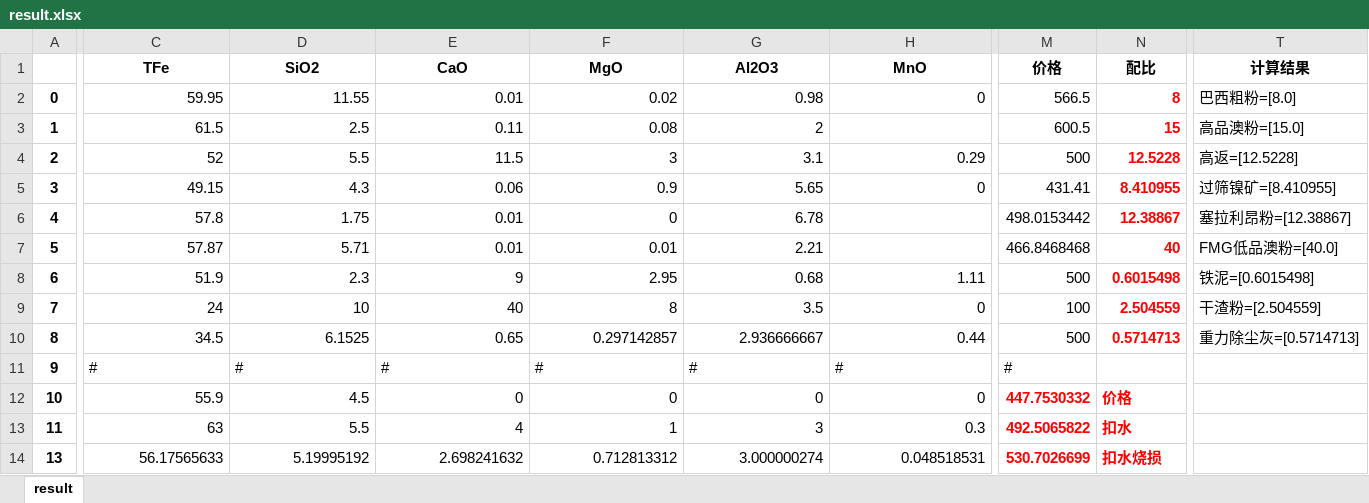
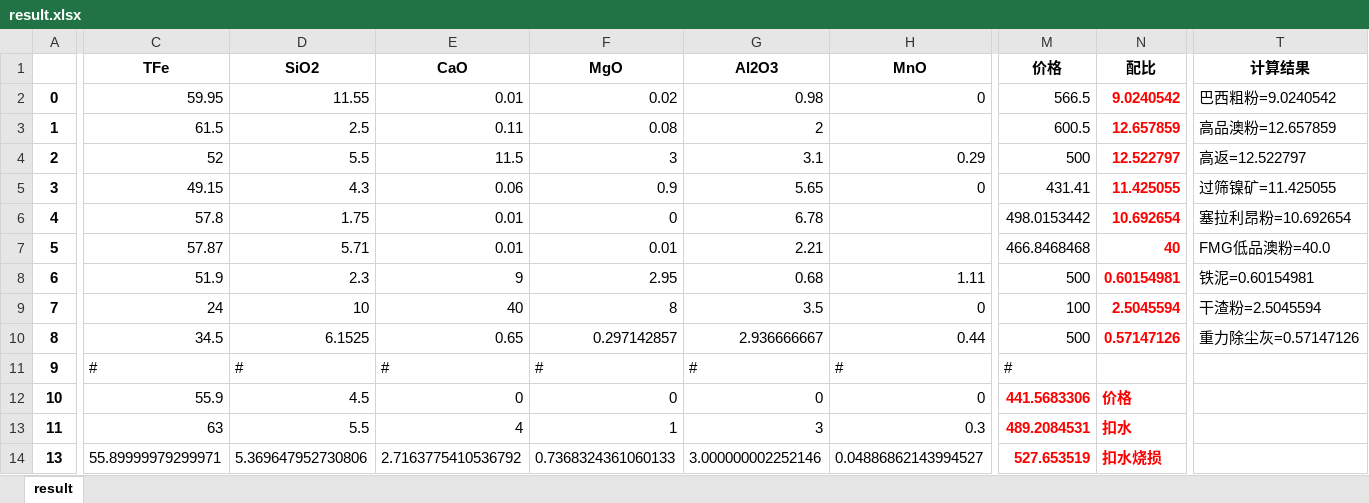
Before and after one commit to Li-Nina/neo4jProject, an Excel workbook: data/result.xlsx, sheet result, drawn as a sheet; only a part is shown, gaps mark what is left out; values as stored, in another font and other column widths than the file's, no borders; the diff covers the shown part only; the diff names each change by its address in the sheet, - before the commit and + after, or states it on an @@ line.

```diff
--- a/data/result.xlsx (sheet result)
+++ b/data/result.xlsx (sheet result)
-N2 (配比): 8
+N2 (配比): 9.0240542
-T2 (计算结果): 巴西粗粉=[8.0]
+T2 (计算结果): 巴西粗粉=9.0240542
-N3 (配比): 15
+N3 (配比): 12.657859
-T3 (计算结果): 高品澳粉=[15.0]
+T3 (计算结果): 高品澳粉=12.657859
-N4 (配比): 12.5228
+N4 (配比): 12.522797
-T4 (计算结果): 高返=[12.5228]
+T4 (计算结果): 高返=12.522797
-N5 (配比): 8.410955
+N5 (配比): 11.425055
-T5 (计算结果): 过筛镍矿=[8.410955]
+T5 (计算结果): 过筛镍矿=11.425055
-N6 (配比): 12.38867
+N6 (配比): 10.692654
-T6 (计算结果): 塞拉利昂粉=[12.38867]
+T6 (计算结果): 塞拉利昂粉=10.692654
-T7 (计算结果): FMG低品澳粉=[40.0]
+T7 (计算结果): FMG低品澳粉=40.0
-N8 (配比): 0.6015498
+N8 (配比): 0.60154981
-T8 (计算结果): 铁泥=[0.6015498]
+T8 (计算结果): 铁泥=0.60154981
-N9 (配比): 2.504559
+N9 (配比): 2.5045594
-T9 (计算结果): 干渣粉=[2.504559]
+T9 (计算结果): 干渣粉=2.5045594
-N10 (配比): 0.5714713
+N10 (配比): 0.57147126
-T10 (计算结果): 重力除尘灰=[0.5714713]
+T10 (计算结果): 重力除尘灰=0.57147126
-M12 (价格): 447.7530332
+M12 (价格): 441.5683306
-M13 (价格): 492.5065822
+M13 (价格): 489.2084531
-C14 (TFe): 56.17565633
+C14 (TFe): 55.89999979299971
-D14 (SiO2): 5.19995192
+D14 (SiO2): 5.369647952730806
-E14 (CaO): 2.698241632
+E14 (CaO): 2.7163775410536792
-F14 (MgO): 0.712813312
+F14 (MgO): 0.7368324361060133
-G14 (Al2O3): 3.000000274
+G14 (Al2O3): 3.000000002252146
-H14 (MnO): 0.048518531
+H14 (MnO): 0.04886862143994527
-M14 (价格): 530.7026699
+M14 (价格): 527.653519
```
Also changed, not shown: 2 edited cells elsewhere in this sheet, 14 other files.
